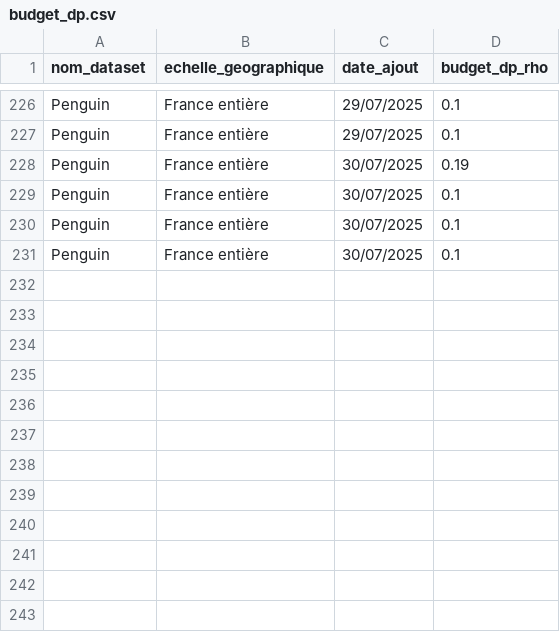
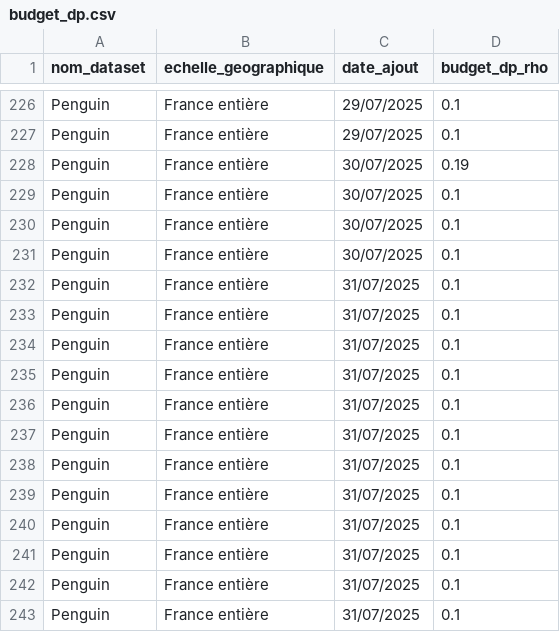
Before and after one commit to InseeFrLab/diff-privacy-poc, a CSV file: data/budget_dp.csv, drawn as a sheet; only a part is shown, gaps mark what is left out.

```diff
--- a/data/budget_dp.csv
+++ b/data/budget_dp.csv
@@ -231 +231,13 @@ Penguin,France entière,30/07/2025,0.1
 Penguin,France entière,30/07/2025,0.1
+Penguin,France entière,31/07/2025,0.1
+Penguin,France entière,31/07/2025,0.1
+Penguin,France entière,31/07/2025,0.1
+Penguin,France entière,31/07/2025,0.1
+Penguin,France entière,31/07/2025,0.1
+Penguin,France entière,31/07/2025,0.1
+Penguin,France entière,31/07/2025,0.1
+Penguin,France entière,31/07/2025,0.1
+Penguin,France entière,31/07/2025,0.1
+Penguin,France entière,31/07/2025,0.1
+Penguin,France entière,31/07/2025,0.1
+Penguin,France entière,31/07/2025,0.1
```
Also changed, not shown: 5 other files.
